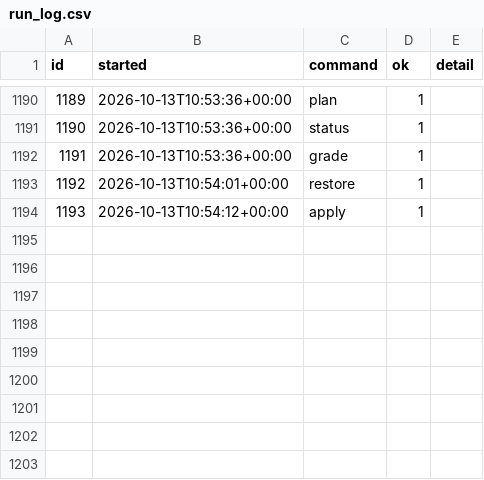
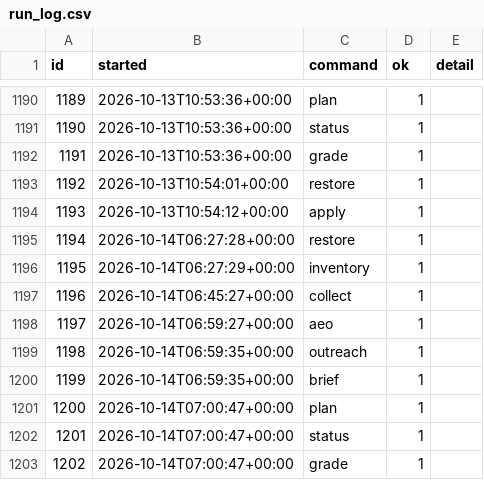
Before and after one commit to intrepidkarthi/autoseo, a CSV file: state/run_log.csv, drawn as a sheet; only a part is shown, gaps mark what is left out; the diff names each change by its address in the sheet, - before the commit and + after, or states it on an @@ line.

```diff
--- a/state/run_log.csv
+++ b/state/run_log.csv
+row 1195: 1194 | 2026-10-14T06:27:28+00:00 | restore | 1
+row 1196: 1195 | 2026-10-14T06:27:29+00:00 | inventory | 1
+row 1197: 1196 | 2026-10-14T06:45:27+00:00 | collect | 1
+row 1198: 1197 | 2026-10-14T06:59:27+00:00 | aeo | 1
+row 1199: 1198 | 2026-10-14T06:59:35+00:00 | outreach | 1
+row 1200: 1199 | 2026-10-14T06:59:35+00:00 | brief | 1
+row 1201: 1200 | 2026-10-14T07:00:47+00:00 | plan | 1
+row 1202: 1201 | 2026-10-14T07:00:47+00:00 | status | 1
+row 1203: 1202 | 2026-10-14T07:00:47+00:00 | grade | 1
```
Also changed, not shown: state/gsc_page_daily.csv, state/gsc_query_daily.csv, 7 other files.
